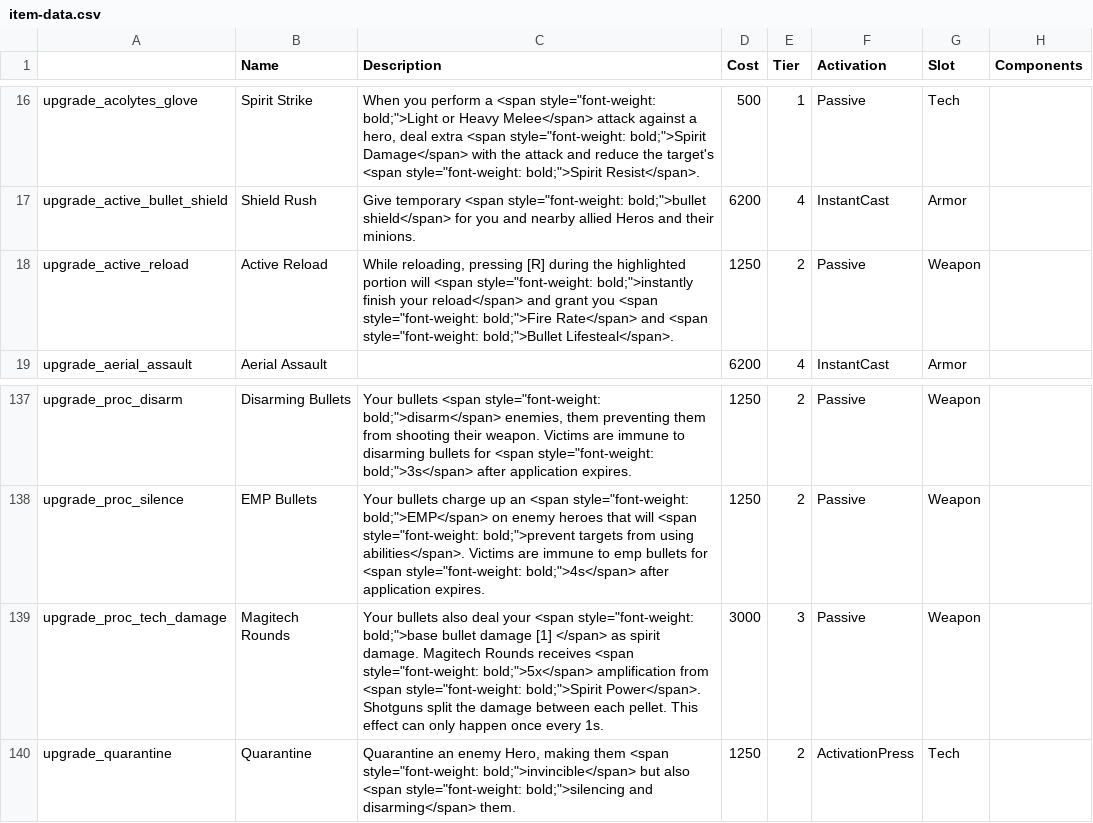
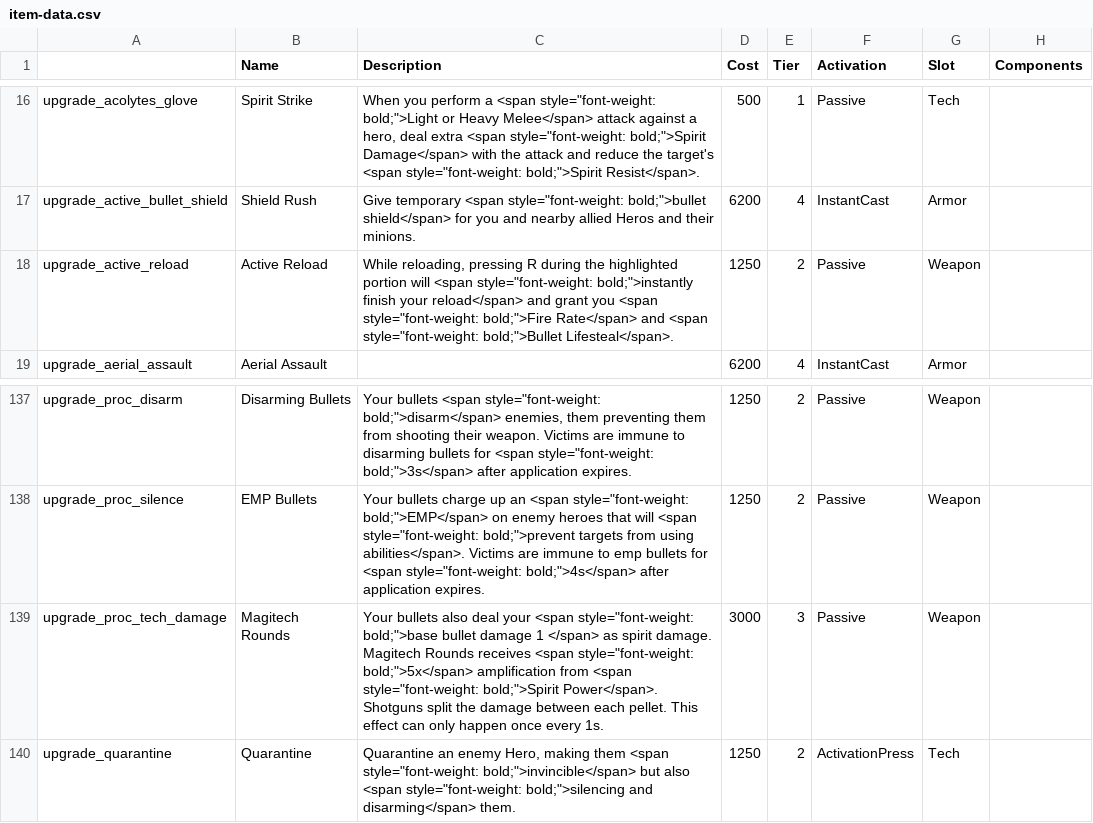
Before and after one commit to deadlock-wiki/deadbot, a CSV file: output-data/csv/item-data.csv, drawn as a sheet; only a part is shown, gaps mark what is left out; the diff names each change by its address in the sheet, - before the commit and + after, or states it on an @@ line.

```diff
--- a/output-data/csv/item-data.csv
+++ b/output-data/csv/item-data.csv
-C18 (Description): …reloading, pressing [R] during the…
+C18 (Description): …reloading, pressing R during the…
-C139 (Description): …bullet damage [1] </span> as…
+C139 (Description): …bullet damage 1 </span> as…
```
Also changed, not shown: 16 other files.
